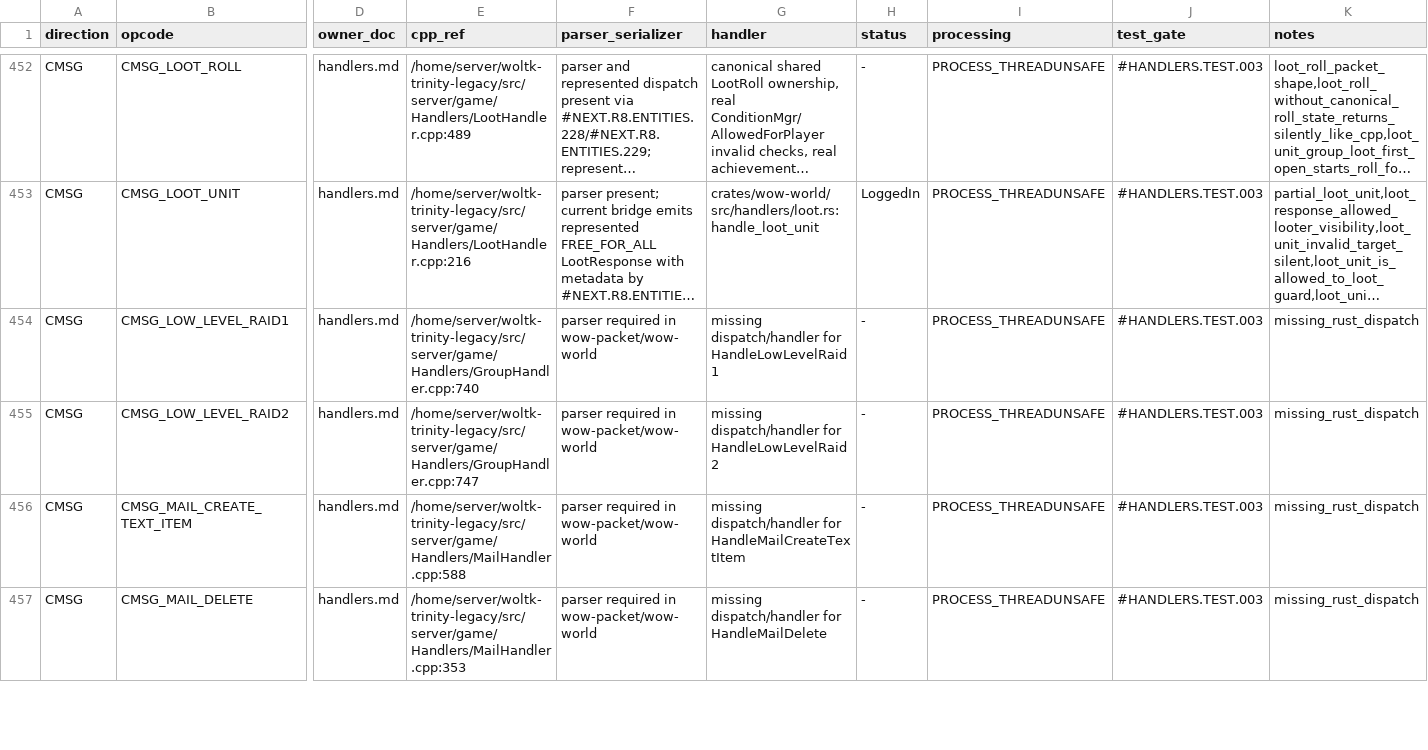
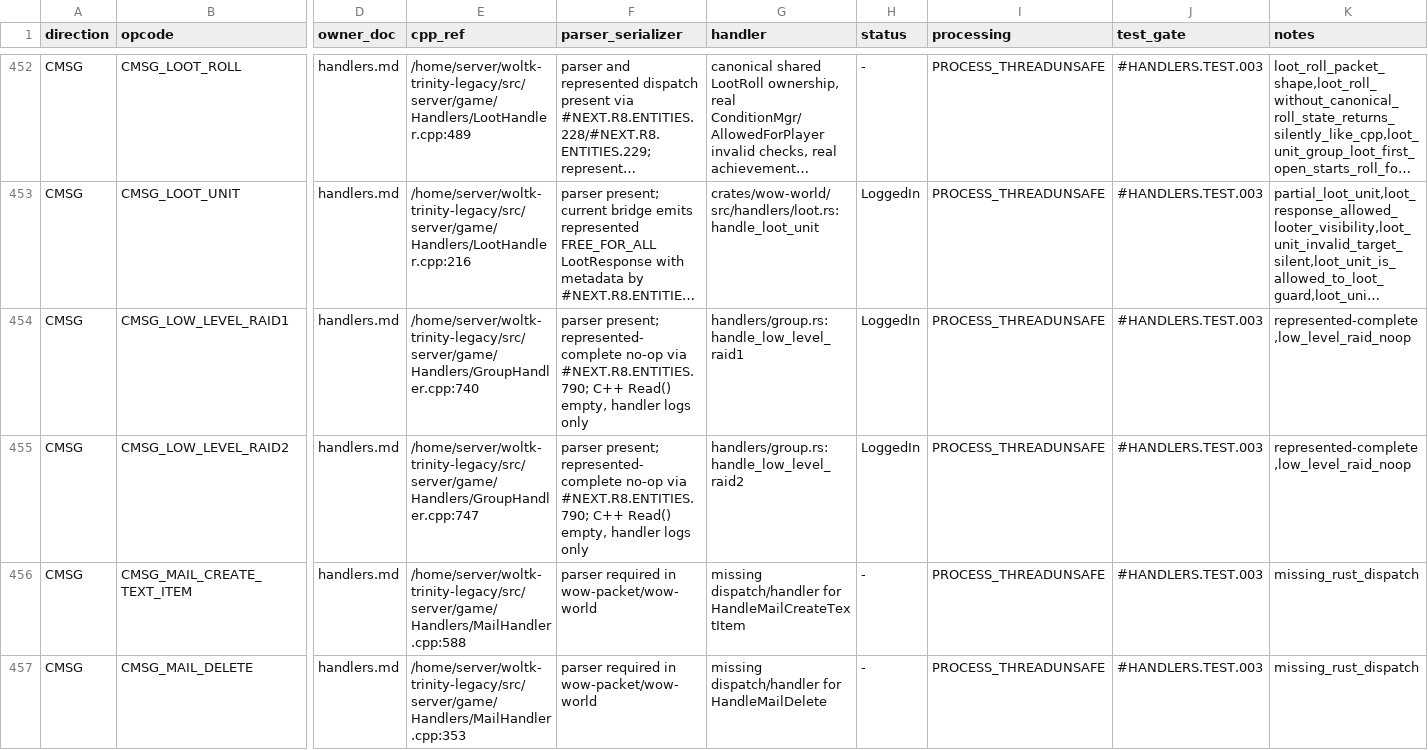
Before and after one commit to alseif0x/rustycore, a TSV file: docs/migration/inventory/r3-opcodes-registry.tsv, drawn as a sheet; only a part is shown, gaps mark what is left out; long unchanged cells end in …; the diff names each change by its address in the sheet, - before the commit and + after, or states it on an @@ line.

```diff
--- a/docs/migration/inventory/r3-opcodes-registry.tsv
+++ b/docs/migration/inventory/r3-opcodes-registry.tsv
-F454:F455 (parser_serializer): parser required in wow-packet/wow-world
+F454:F455 (parser_serializer): parser present; represented-complete no-op via #NEXT.R8.ENTITIES.790; C++ Read() empty, handler logs only
-G454 (handler): missing dispatch/handler for HandleLowLevelRaid1
+G454 (handler): handlers/group.rs:handle_low_level_raid1
-H454:H455 (status): -
+H454:H455 (status): LoggedIn
-K454:K455 (notes): missing_rust_dispatch
+K454:K455 (notes): represented-complete,low_level_raid_noop
-G455 (handler): missing dispatch/handler for HandleLowLevelRaid2
+G455 (handler): handlers/group.rs:handle_low_level_raid2
```
Also changed, not shown: docs/migration/inventory/cpp-client-handlers.tsv, 8 other files.
